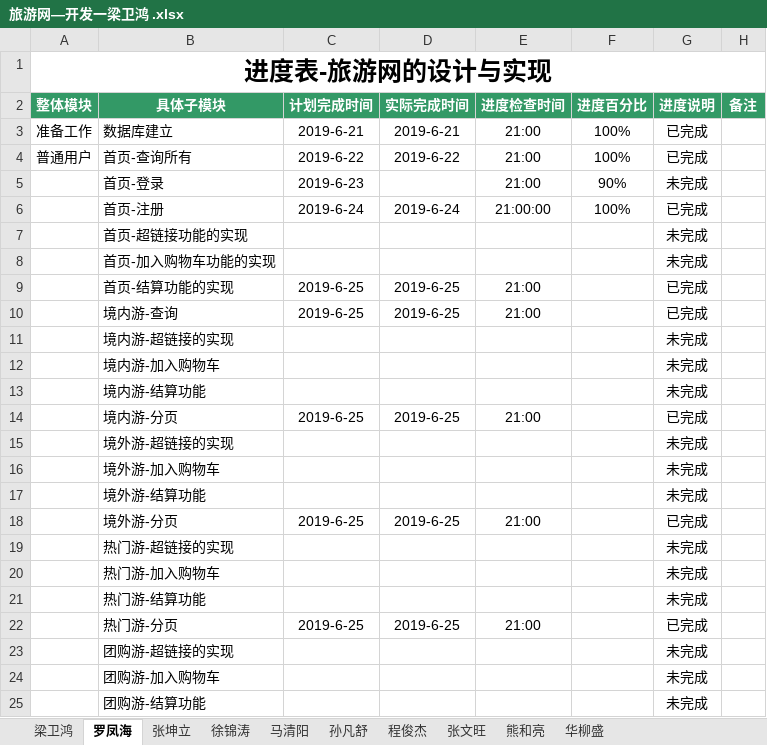
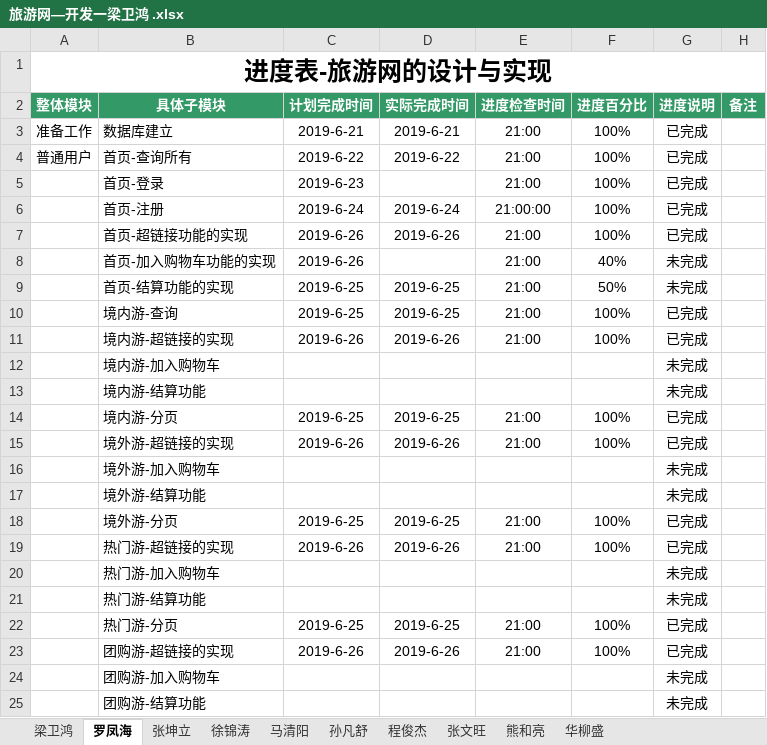
Before and after one commit to hgkj-rj/hgkj_01, an Excel workbook: 梁卫鸿/旅游网—开发一梁卫鸿 .xlsx, sheet 罗凤海, drawn as a sheet; only a part is shown; values as stored, in another font and other column widths than the file's, no borders; the diff covers the shown part only; the diff names each change by its address in the sheet, - before the commit and + after, or states it on an @@ line.

Commit message:
Update 旅游网—开发一梁卫鸿 .xlsx

```diff
--- a/梁卫鸿/旅游网—开发一梁卫鸿 .xlsx (sheet 罗凤海)
+++ b/梁卫鸿/旅游网—开发一梁卫鸿 .xlsx (sheet 罗凤海)
-F5 (进度百分比): 90%
+F5 (进度百分比): 100%
-G5 (进度说明): 未完成
+G5 (进度说明): 已完成
-C7:C8 (计划完成时间): (empty)
+C7:C8 (计划完成时间): 2019-6-26
-D7 (实际完成时间): (empty)
+D7 (实际完成时间): 2019-6-26
-E7:E8 (进度检查时间): (empty)
+E7:E8 (进度检查时间): 21:00
-F7 (进度百分比): (empty)
+F7 (进度百分比): 100%
-G7 (进度说明): 未完成
+G7 (进度说明): 已完成
-F8 (进度百分比): (empty)
+F8 (进度百分比): 40%
-F9 (进度百分比): (empty)
+F9 (进度百分比): 50%
-G9 (进度说明): 已完成
+G9 (进度说明): 未完成
-F10:F11 (进度百分比): (empty)
+F10:F11 (进度百分比): 100%
-C11 (计划完成时间): (empty)
+C11 (计划完成时间): 2019-6-26
-D11 (实际完成时间): (empty)
+D11 (实际完成时间): 2019-6-26
-E11 (进度检查时间): (empty)
+E11 (进度检查时间): 21:00
-G11 (进度说明): 未完成
+G11 (进度说明): 已完成
-F14:F15 (进度百分比): (empty)
+F14:F15 (进度百分比): 100%
-C15 (计划完成时间): (empty)
+C15 (计划完成时间): 2019-6-26
-D15 (实际完成时间): (empty)
+D15 (实际完成时间): 2019-6-26
-E15 (进度检查时间): (empty)
+E15 (进度检查时间): 21:00
-G15 (进度说明): 未完成
+G15 (进度说明): 已完成
-F18:F19 (进度百分比): (empty)
+F18:F19 (进度百分比): 100%
-C19 (计划完成时间): (empty)
+C19 (计划完成时间): 2019-6-26
-D19 (实际完成时间): (empty)
+D19 (实际完成时间): 2019-6-26
-E19 (进度检查时间): (empty)
+E19 (进度检查时间): 21:00
-G19 (进度说明): 未完成
+G19 (进度说明): 已完成
-F22:F23 (进度百分比): (empty)
+F22:F23 (进度百分比): 100%
-C23 (计划完成时间): (empty)
+C23 (计划完成时间): 2019-6-26
-D23 (实际完成时间): (empty)
+D23 (实际完成时间): 2019-6-26
-E23 (进度检查时间): (empty)
+E23 (进度检查时间): 21:00
-G23 (进度说明): 未完成
+G23 (进度说明): 已完成
```
Also changed, not shown: 8 edited cells elsewhere in this sheet, sheet 张坤立.
